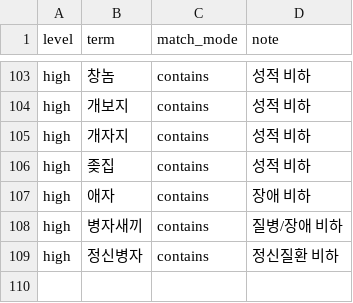
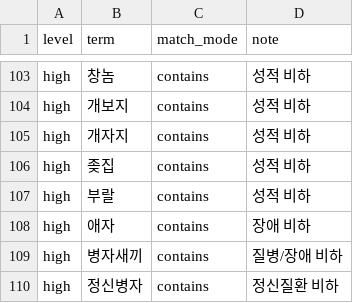
Before and after one commit to jomebe/Dongbot, a CSV file: src/features/profanity/korean_profanity_representative_high.csv, drawn as a sheet; only a part is shown, gaps mark what is left out; the diff names each change by its address in the sheet, - before the commit and + after, or states it on an @@ line.

Commit message:
부랄 추가

```diff
--- a/src/features/profanity/korean_profanity_representative_high.csv
+++ b/src/features/profanity/korean_profanity_representative_high.csv
+row 107: high | 부랄 | contains | 성적 비하
```
